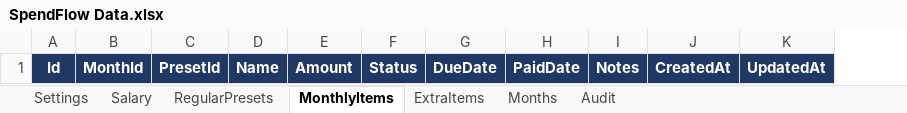
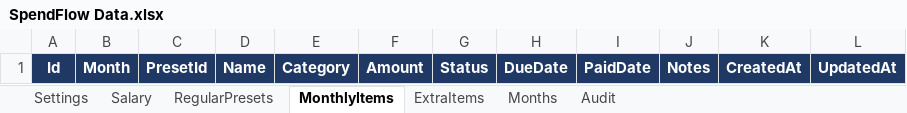
Before and after one commit to SamuvelNatarajanOfficial/SpendFlow, an Excel workbook: docs/Sample-structure/SpendFlow Data.xlsx, sheet MonthlyItems, drawn as a sheet; values as stored, in another font and other column widths than the file's, no borders; charts and pictures not drawn; removed rows and columns are numbered as before the commit, all else as after; the diff names each change by its address in the sheet, - before the commit and + after, or states it on an @@ line.

```diff
--- a/docs/Sample-structure/SpendFlow Data.xlsx (sheet MonthlyItems)
+++ b/docs/Sample-structure/SpendFlow Data.xlsx (sheet MonthlyItems)
-column B, row 1: MonthId
+column B, row 1: Month
+column E, row 1: Category
```
Also changed, not shown: sheet RegularPresets, sheet Salary, sheet ExtraItems, charts or pictures.
